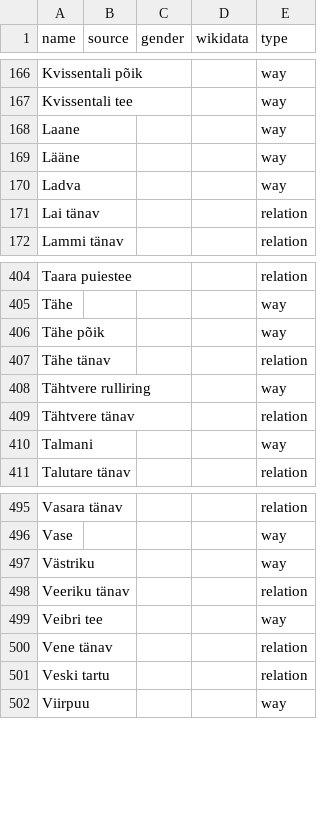
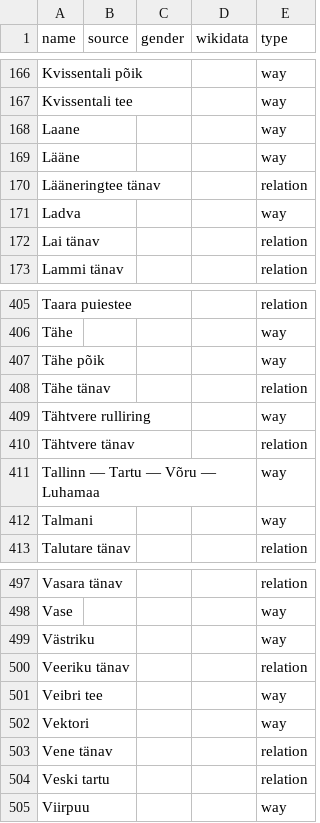
Before and after one commit to EqualStreetNames/equalstreetnames-tartu, a CSV file: data/other.csv, drawn as a sheet; only a part is shown, gaps mark what is left out; the diff names each change by its address in the sheet, - before the commit and + after, or states it on an @@ line.

```diff
--- a/data/other.csv
+++ b/data/other.csv
+row 170: Lääneringtee tänav |  |  |  | relation
+row 411: Tallinn — Tartu — Võru — Luhamaa |  |  |  | way
+row 502: Vektori |  |  |  | way
```
Also changed, not shown: 3 other files.
